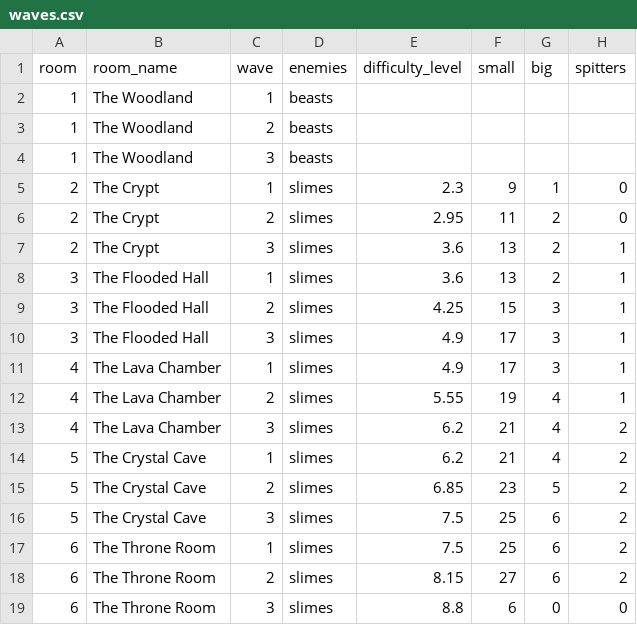
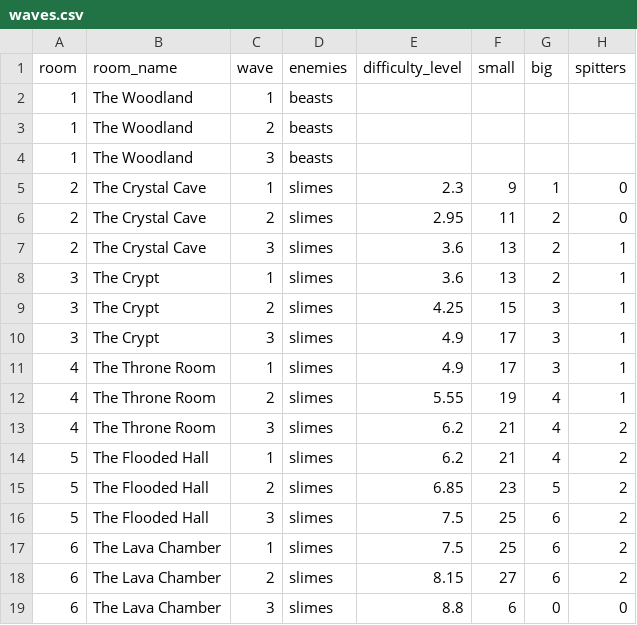
Before and after one commit to sydorakroman-dev/elf-and-crab, a CSV file: docs/waves.csv, drawn as a sheet; only a part is shown; the diff names each change by its address in the sheet, - before the commit and + after, or states it on an @@ line.

```diff
--- a/docs/waves.csv
+++ b/docs/waves.csv
-B5:B7 (room_name): The Crypt
+B5:B7 (room_name): The Crystal Cave
-B8:B10 (room_name): The Flooded Hall
+B8:B10 (room_name): The Crypt
-B11:B13 (room_name): The Lava Chamber
+B11:B13 (room_name): The Throne Room
-B14:B16 (room_name): The Crystal Cave
+B14:B16 (room_name): The Flooded Hall
-B17:B19 (room_name): The Throne Room
+B17:B19 (room_name): The Lava Chamber
```
Also changed, not shown: 4 other files.
